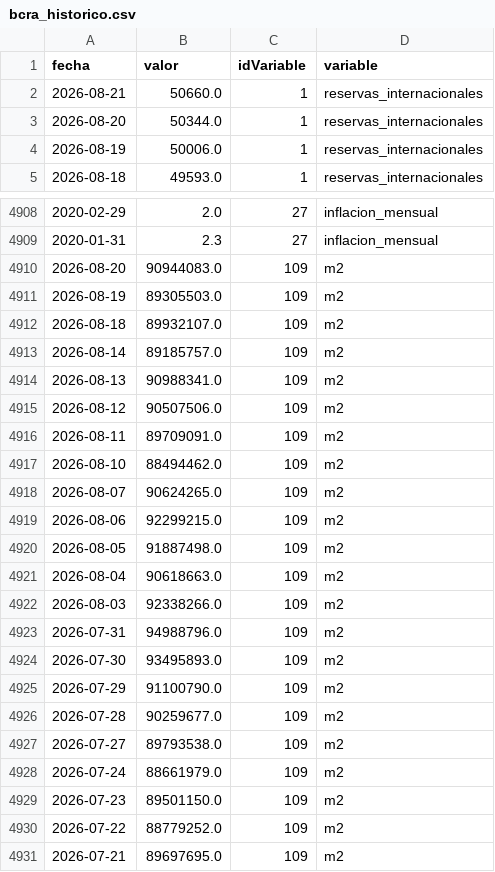
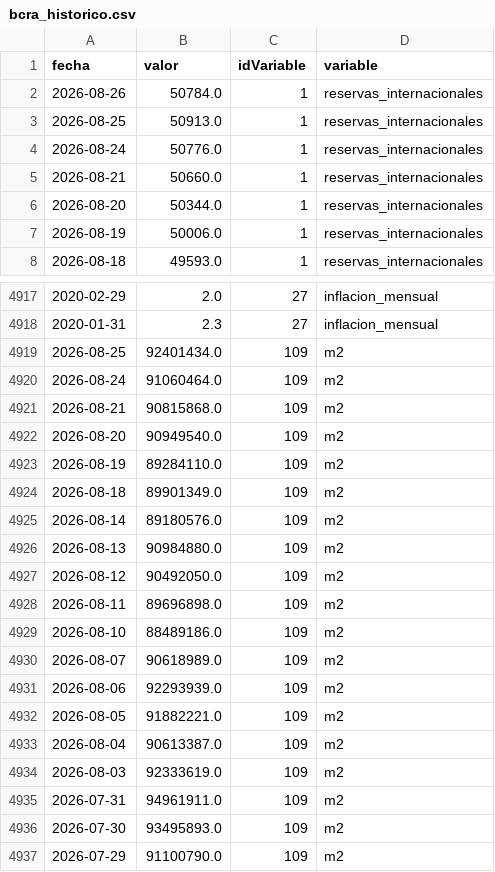
Before and after one commit to maximilianoquirogaaravena-stack/mi-dashboard-macro, a CSV file: data/bcra_historico.csv, drawn as a sheet; only a part is shown, gaps mark what is left out; the shorter side is filled out with more unchanged rows; the diff covers the shown part only.

```diff
--- a/data/bcra_historico.csv
+++ b/data/bcra_historico.csv
@@ -1,2 +1,5 @@
 fecha,valor,idVariable,variable
+2026-08-26,50784.0,1,reservas_internacionales
+2026-08-25,50913.0,1,reservas_internacionales
+2026-08-24,50776.0,1,reservas_internacionales
 2026-08-21,50660.0,1,reservas_internacionales
@@ -4909,16 +4918,19 @@ fecha,valor,idVariable,variable
 2020-01-31,2.3,27,inflacion_mensual
-2026-08-20,90944083.0,109,m2
-2026-08-19,89305503.0,109,m2
-2026-08-18,89932107.0,109,m2
-2026-08-14,89185757.0,109,m2
-2026-08-13,90988341.0,109,m2
-2026-08-12,90507506.0,109,m2
-2026-08-11,89709091.0,109,m2
-2026-08-10,88494462.0,109,m2
-2026-08-07,90624265.0,109,m2
-2026-08-06,92299215.0,109,m2
-2026-08-05,91887498.0,109,m2
-2026-08-04,90618663.0,109,m2
-2026-08-03,92338266.0,109,m2
-2026-07-31,94988796.0,109,m2
+2026-08-25,92401434.0,109,m2
+2026-08-24,91060464.0,109,m2
+2026-08-21,90815868.0,109,m2
+2026-08-20,90949540.0,109,m2
+2026-08-19,89284110.0,109,m2
+2026-08-18,89901349.0,109,m2
+2026-08-14,89180576.0,109,m2
+2026-08-13,90984880.0,109,m2
+2026-08-12,90492050.0,109,m2
+2026-08-11,89696898.0,109,m2
+2026-08-10,88489186.0,109,m2
+2026-08-07,90618989.0,109,m2
+2026-08-06,92293939.0,109,m2
+2026-08-05,91882221.0,109,m2
+2026-08-04,90613387.0,109,m2
+2026-08-03,92333619.0,109,m2
+2026-07-31,94961911.0,109,m2
 2026-07-30,93495893.0,109,m2
```
Also changed, not shown: 6 added rows and 20 edited cells elsewhere in this file, data/dolares_historico.csv.
